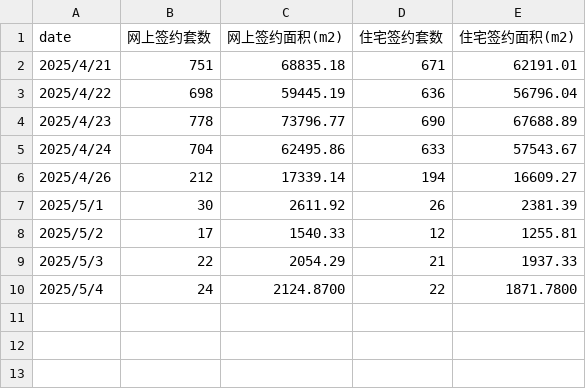
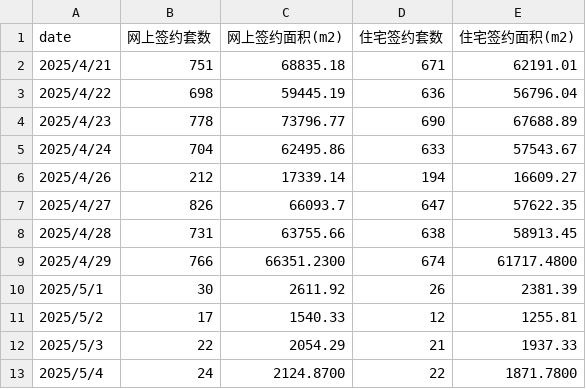
Before and after one commit to liuyanhui/real_estate_trans_tracking, a CSV file: date.csv, drawn as a sheet.

Commit message:
合并数据

```diff
--- a/date.csv
+++ b/date.csv
@@ -6,2 +6,5 @@ date,网上签约套数,网上签约面积(m2),住宅签约套数,住宅签约
 2025/4/26,212,17339.14,194,16609.27
+2025/4/27,826,66093.7,647,57622.35
+2025/4/28,731,63755.66,638,58913.45
+2025/4/29,766,66351.2300,674,61717.4800
 2025/5/1,30,2611.92,26,2381.39
```
